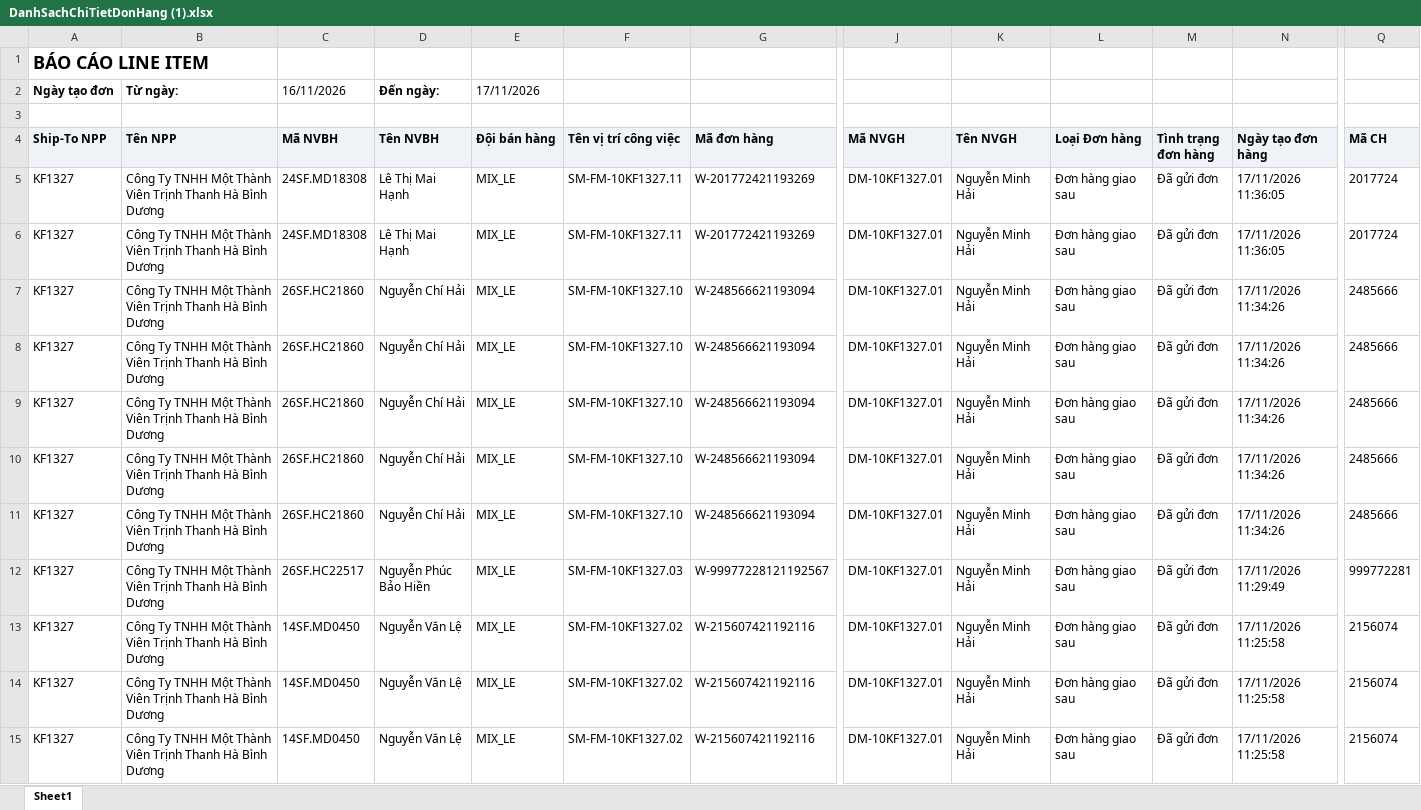
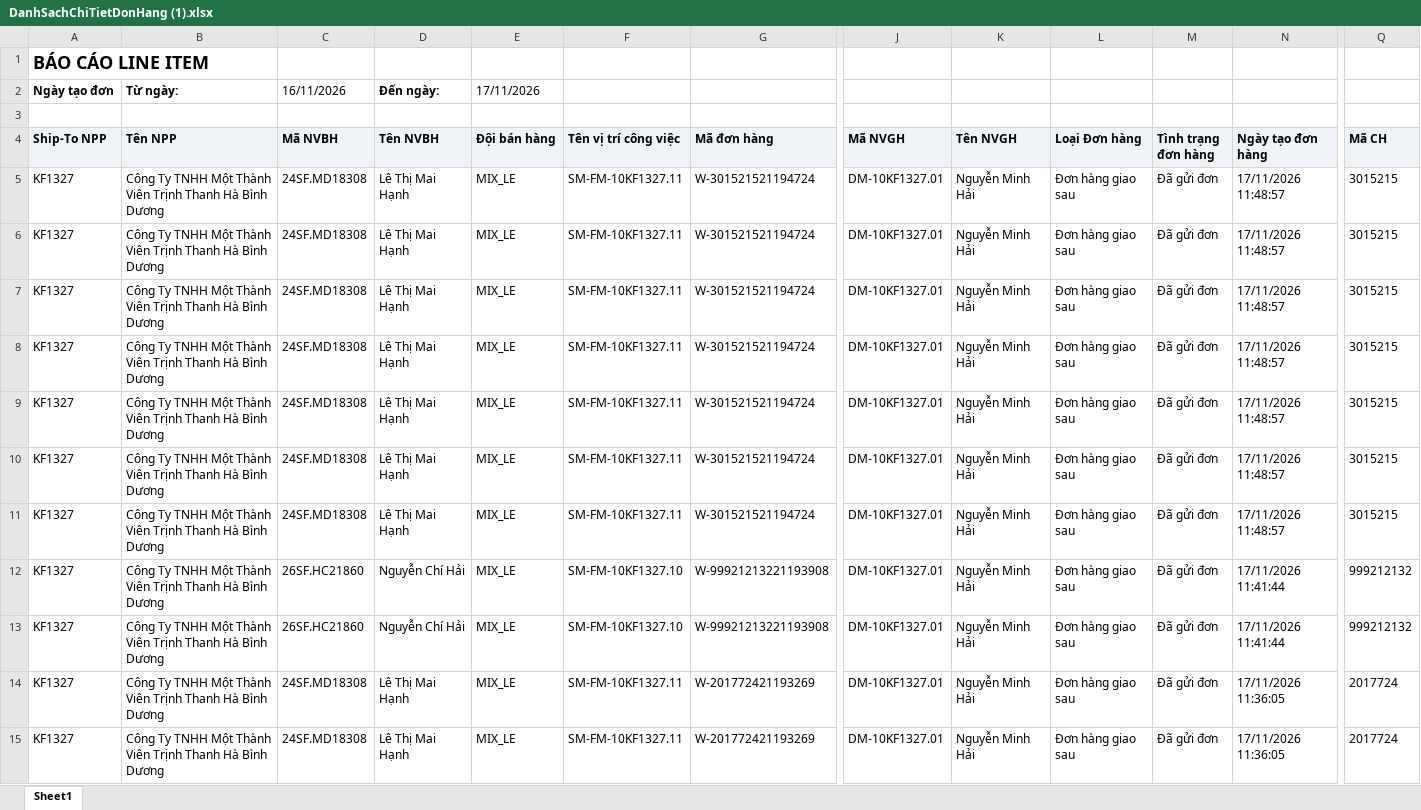
Before and after one commit to khoathinh-web/Dashboard-Thinhkt, an Excel workbook: data/Thang11/DanhSachChiTietDonHang (1).xlsx, sheet Sheet1, drawn as a sheet; only a part is shown, gaps mark what is left out; the shorter side is filled out with more unchanged rows; values as stored, in another font and other column widths than the file's, no borders; rows hold the shown columns only; the diff names each change by its address in the sheet, - before the commit and + after, or states it on an @@ line.

```diff
--- a/data/Thang11/DanhSachChiTietDonHang (1).xlsx (sheet Sheet1)
+++ b/data/Thang11/DanhSachChiTietDonHang (1).xlsx (sheet Sheet1)
+row 5: KF1327 | Công Ty TNHH Một Thành Viên Trịnh Thanh Hà Bình Dương | 24SF.MD18308 | Lê Thị Mai Hạnh | MIX_LE | SM-FM-10KF1327.11 | W-301521521194724 | DM-10KF1327.01 | Nguyễn Minh Hải | Đơn hàng giao sau | Đã gửi đơn | 17/11/2026 11:48:57 | 3015215
+row 6: KF1327 | Công Ty TNHH Một Thành Viên Trịnh Thanh Hà Bình Dương | 24SF.MD18308 | Lê Thị Mai Hạnh | MIX_LE | SM-FM-10KF1327.11 | W-301521521194724 | DM-10KF1327.01 | Nguyễn Minh Hải | Đơn hàng giao sau | Đã gửi đơn | 17/11/2026 11:48:57 | 3015215
+row 7: KF1327 | Công Ty TNHH Một Thành Viên Trịnh Thanh Hà Bình Dương | 24SF.MD18308 | Lê Thị Mai Hạnh | MIX_LE | SM-FM-10KF1327.11 | W-301521521194724 | DM-10KF1327.01 | Nguyễn Minh Hải | Đơn hàng giao sau | Đã gửi đơn | 17/11/2026 11:48:57 | 3015215
+row 8: KF1327 | Công Ty TNHH Một Thành Viên Trịnh Thanh Hà Bình Dương | 24SF.MD18308 | Lê Thị Mai Hạnh | MIX_LE | SM-FM-10KF1327.11 | W-301521521194724 | DM-10KF1327.01 | Nguyễn Minh Hải | Đơn hàng giao sau | Đã gửi đơn | 17/11/2026 11:48:57 | 3015215
+row 9: KF1327 | Công Ty TNHH Một Thành Viên Trịnh Thanh Hà Bình Dương | 24SF.MD18308 | Lê Thị Mai Hạnh | MIX_LE | SM-FM-10KF1327.11 | W-301521521194724 | DM-10KF1327.01 | Nguyễn Minh Hải | Đơn hàng giao sau | Đã gửi đơn | 17/11/2026 11:48:57 | 3015215
+row 10: KF1327 | Công Ty TNHH Một Thành Viên Trịnh Thanh Hà Bình Dương | 24SF.MD18308 | Lê Thị Mai Hạnh | MIX_LE | SM-FM-10KF1327.11 | W-301521521194724 | DM-10KF1327.01 | Nguyễn Minh Hải | Đơn hàng giao sau | Đã gửi đơn | 17/11/2026 11:48:57 | 3015215
+row 11: KF1327 | Công Ty TNHH Một Thành Viên Trịnh Thanh Hà Bình Dương | 24SF.MD18308 | Lê Thị Mai Hạnh | MIX_LE | SM-FM-10KF1327.11 | W-301521521194724 | DM-10KF1327.01 | Nguyễn Minh Hải | Đơn hàng giao sau | Đã gửi đơn | 17/11/2026 11:48:57 | 3015215
+row 12: KF1327 | Công Ty TNHH Một Thành Viên Trịnh Thanh Hà Bình Dương | 26SF.HC21860 | Nguyễn Chí Hải | MIX_LE | SM-FM-10KF1327.10 | W-99921213221193908 | DM-10KF1327.01 | Nguyễn Minh Hải | Đơn hàng giao sau | Đã gửi đơn | 17/11/2026 11:41:44 | 999212132
+row 13: KF1327 | Công Ty TNHH Một Thành Viên Trịnh Thanh Hà Bình Dương | 26SF.HC21860 | Nguyễn Chí Hải | MIX_LE | SM-FM-10KF1327.10 | W-99921213221193908 | DM-10KF1327.01 | Nguyễn Minh Hải | Đơn hàng giao sau | Đã gửi đơn | 17/11/2026 11:41:44 | 999212132
```
Also changed, not shown: data/Thang11/DANH_SACH_KET_QUA_CUA_HANG_THAM_GIA_CHUONG_TRINH.xlsx, data/Thang11/DanhSachLichViengTham.xlsx, 3 other files.
